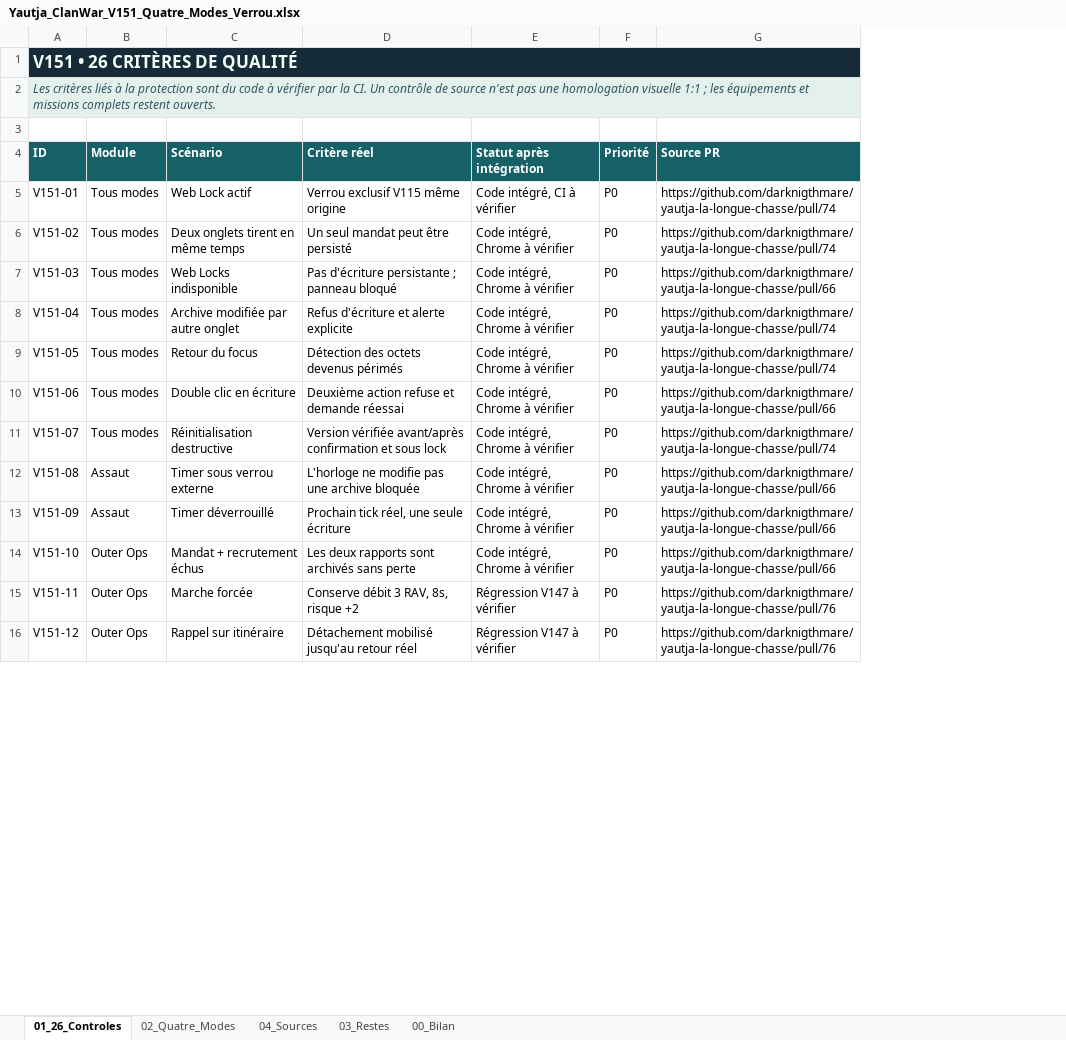
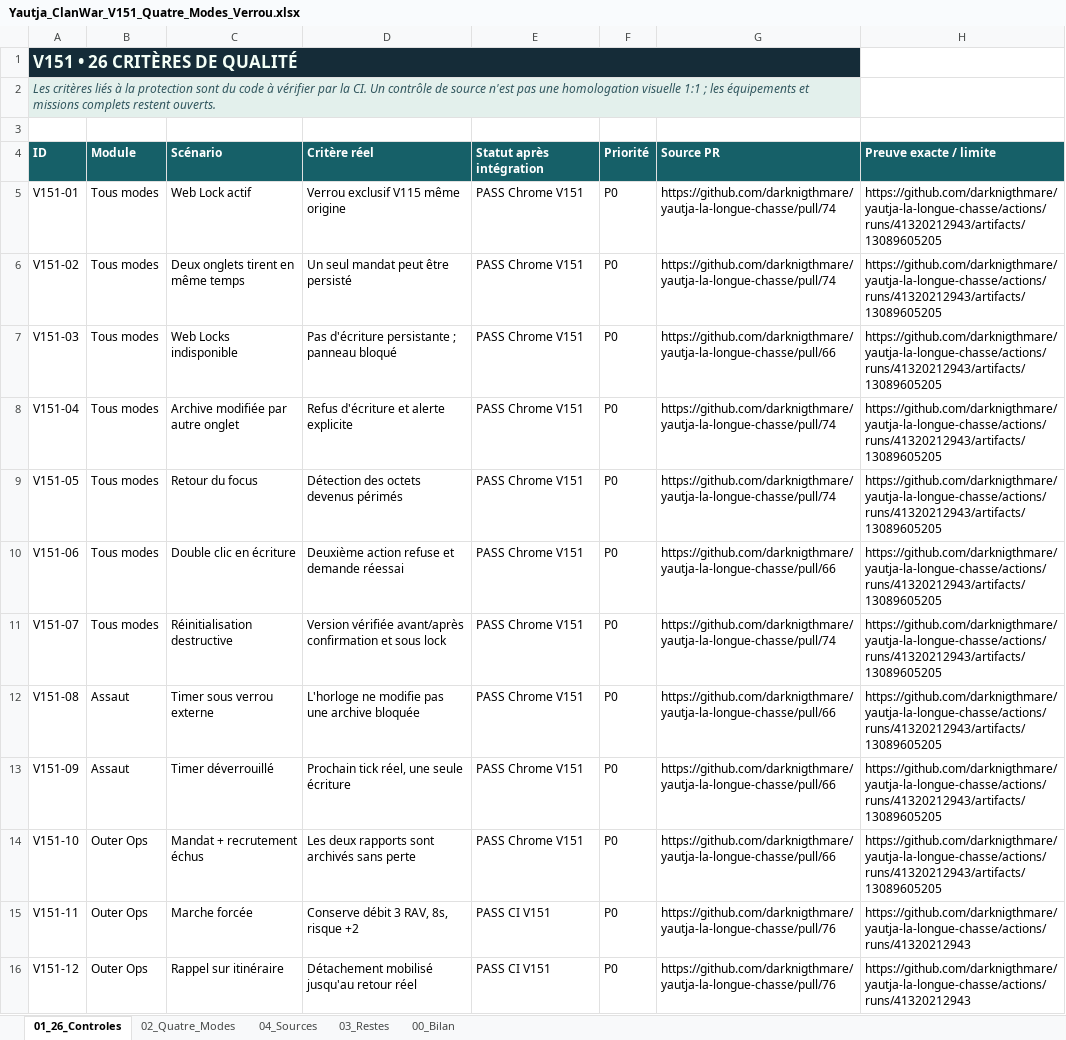
Before and after one commit to darknigthmare/yautja-la-longue-chasse, an Excel workbook: docs/Yautja_ClanWar_V151_Quatre_Modes_Verrou.xlsx, sheet 01_26_Controles, drawn as a sheet; only a part is shown; values as stored, in another font and other column widths than the file's, no borders; the diff covers the shown part only; the diff names each change by its address in the sheet, - before the commit and + after, or states it on an @@ line.

Commit message:
docs(v151): reconcile 41 Node + 14 real browser PASS into Excel, retain eight open art/cloud/gameplay gates

```diff
--- a/docs/Yautja_ClanWar_V151_Quatre_Modes_Verrou.xlsx (sheet 01_26_Controles)
+++ b/docs/Yautja_ClanWar_V151_Quatre_Modes_Verrou.xlsx (sheet 01_26_Controles)
+column H (Preuve exacte / limite), rows 5-16: https://github.com/darknigthmare/yautja-la-longue-chasse/actions/runs/41320212943/artifacts/13089605205 | https://github.com/darknigthmare/yautja-la-longue-chasse/actions/runs/41320212943/artifacts/13089605205 | https://github.com/darknigthmare/yautja-la-longue-chasse/actions/runs/41320212943/artifacts/13089605205 | https://github.com/darknigthmare/yautja-la-longue-chasse/actions/runs/41320212943/artifacts/13089605205 | https://github.com/darknigthmare/yautja-la-longue-chasse/actions/runs/41320212943/artifacts/13089605205 | https://github.com/darknigthmare/yautja-la-longue-chasse/actions/runs/41320212943/artifacts/13089605205 | https://github.com/darknigthmare/yautja-la-longue-chasse/actions/runs/41320212943/artifacts/13089605205 | https://github.com/darknigthmare/yautja-la-longue-chasse/actions/runs/41320212943/artifacts/13089605205 | https://github.com/darknigthmare/yautja-la-longue-chasse/actions/runs/41320212943/artifacts/13089605205 | https://github.com/darknigthmare/yautja-la-longue-chasse/actions/runs/41320212943/artifacts/13089605205 | https://github.com/darknigthmare/yautja-la-longue-chasse/actions/runs/41320212943 | https://github.com/darknigthmare/yautja-la-longue-chasse/actions/runs/41320212943
-E5 (Statut après intégration): Code intégré, CI à vérifier
+E5 (Statut après intégration): PASS Chrome V151
-E6:E14 (Statut après intégration): Code intégré, Chrome à vérifier
+E6:E14 (Statut après intégration): PASS Chrome V151
-E15:E16 (Statut après intégration): Régression V147 à vérifier
+E15:E16 (Statut après intégration): PASS CI V151
```
Also changed, not shown: 10 edited cells elsewhere in this sheet, sheet 00_Bilan, 1 other file.
